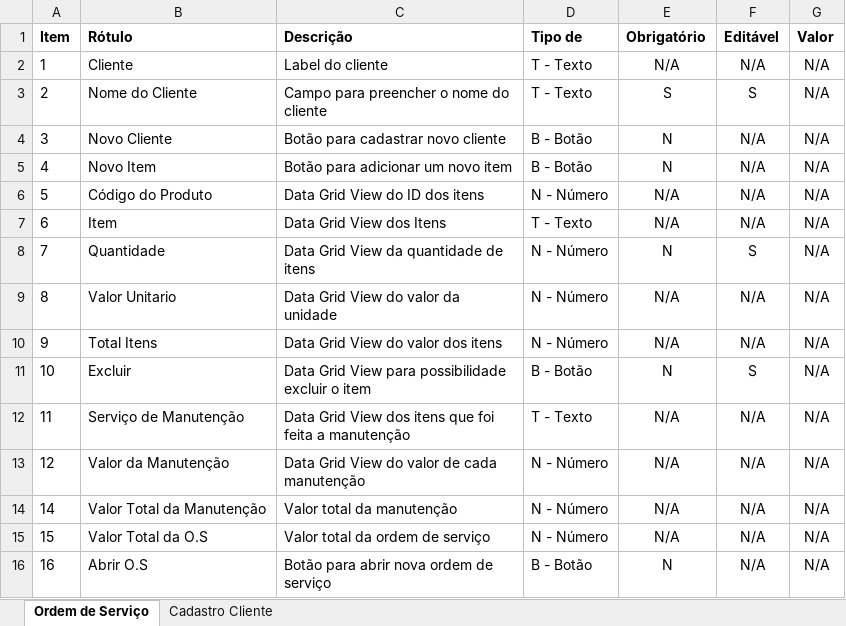
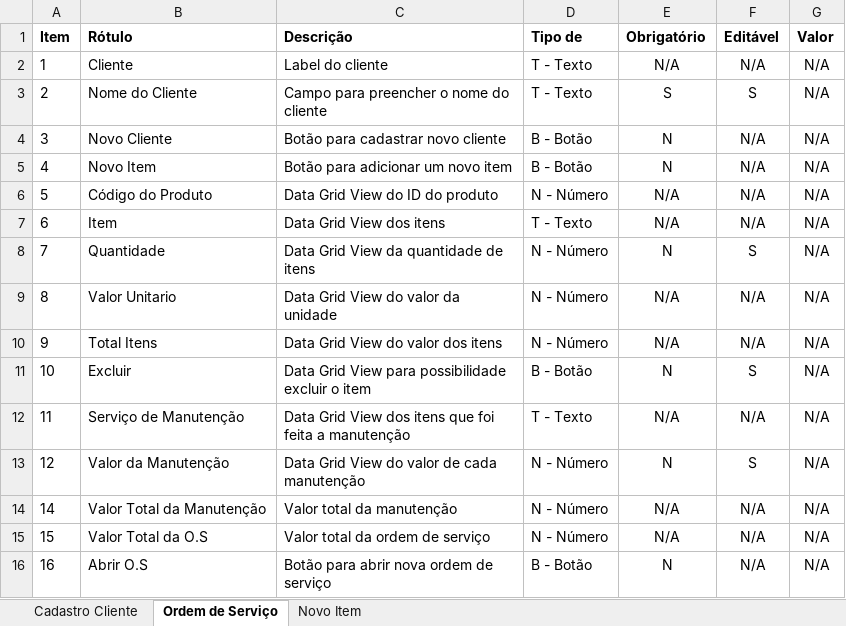
Before and after one commit to Eduardo-Vinicius/eng_requisitos, an Excel workbook: Prova AMS/Dicionario_UC.xlsx, sheet Ordem de Serviço, drawn as a sheet; values as stored, in another font and other column widths than the file's, no borders; the diff names each change by its address in the sheet, - before the commit and + after, or states it on an @@ line.

```diff
--- a/Prova AMS/Dicionario_UC.xlsx (sheet Ordem de Serviço)
+++ b/Prova AMS/Dicionario_UC.xlsx (sheet Ordem de Serviço)
+sheet tab: Novo Item
@@ sheet tab order changed: Cadastro Cliente | Ordem de Serviço | Novo Item @@
-C6 (Descrição): Data Grid View do ID dos itens
+C6 (Descrição): Data Grid View do ID do produto
-C7 (Descrição): Data Grid View dos Itens
+C7 (Descrição): Data Grid View dos itens
-E13 (Obrigatório): N/A
+E13 (Obrigatório): N
-F13 (Editável): N/A
+F13 (Editável): S
```
Also changed, not shown: 1 other file.
